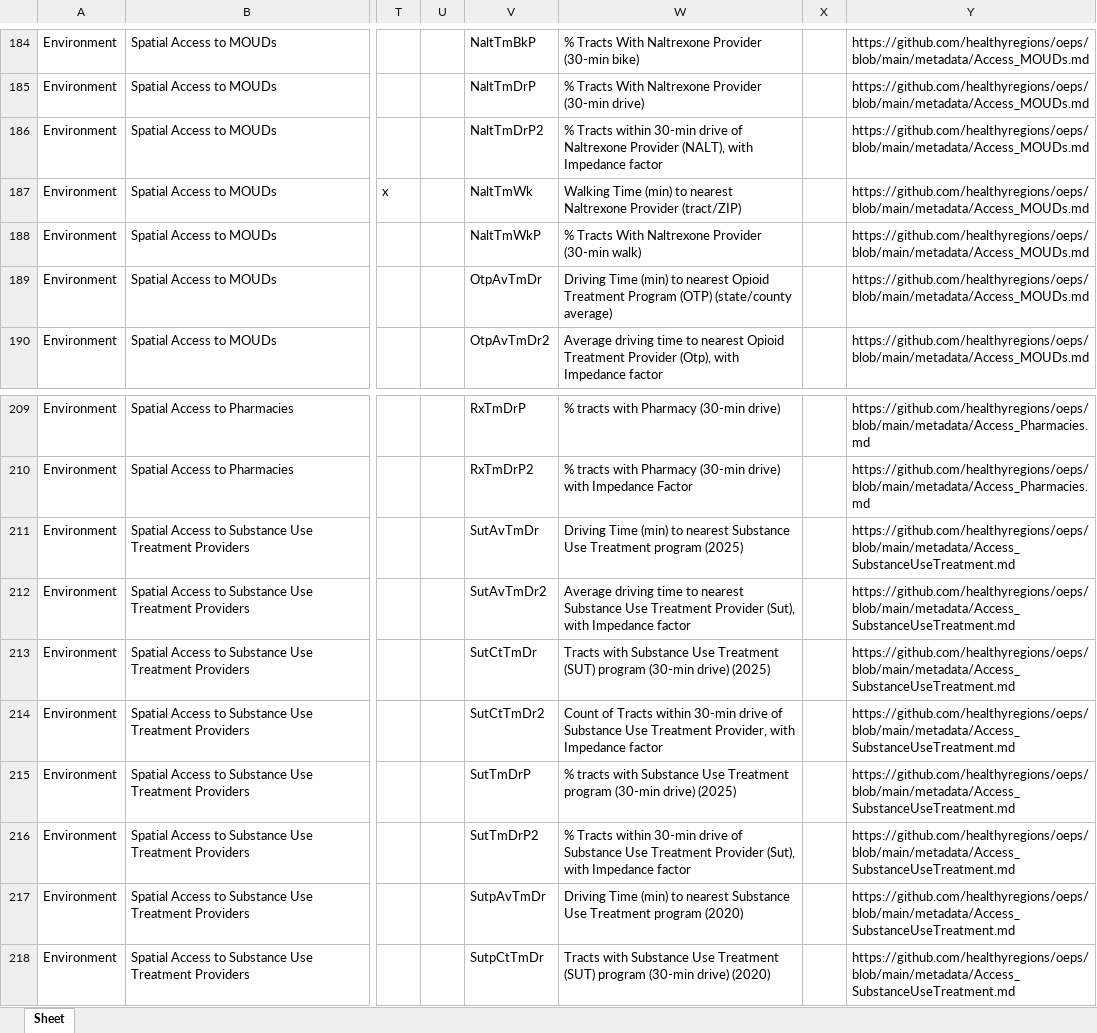
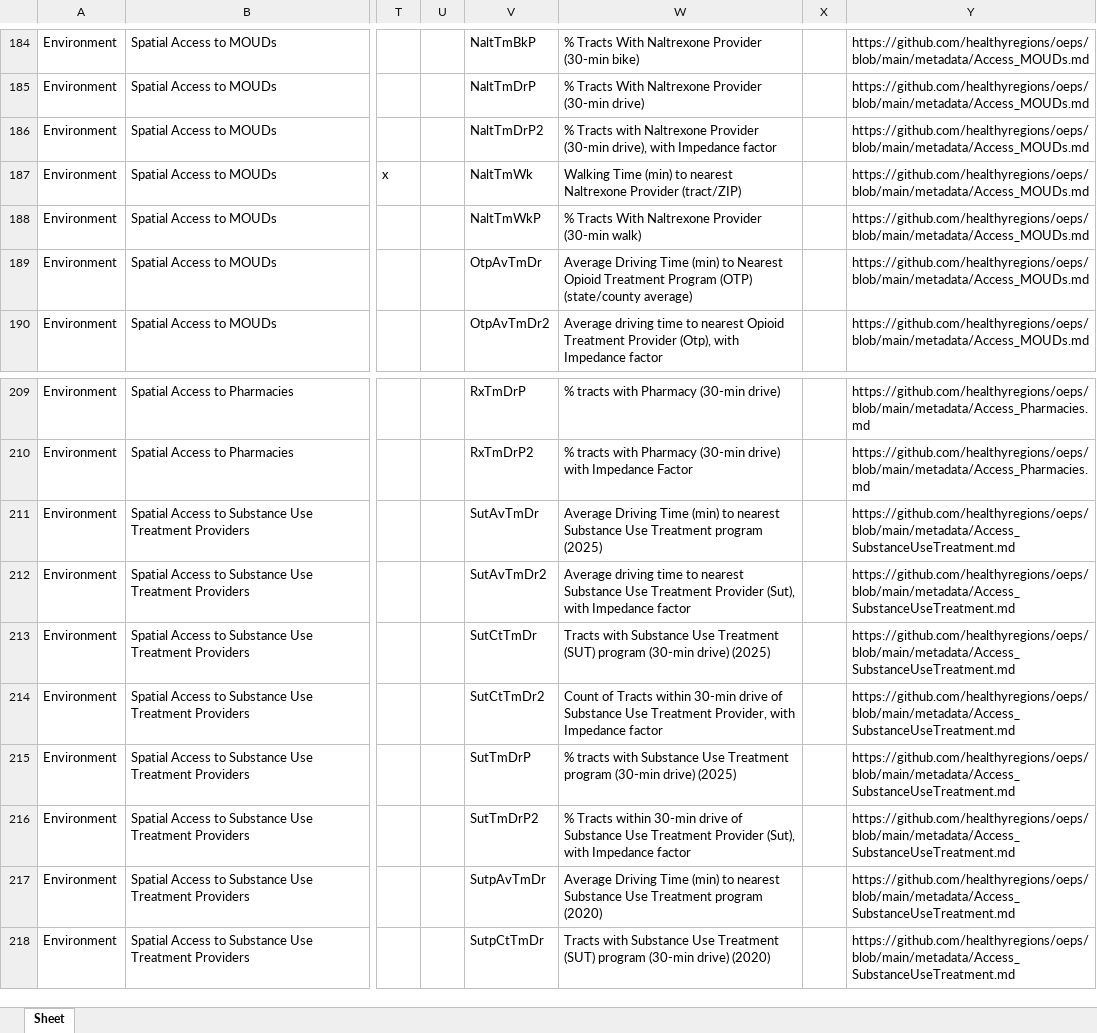
Before and after one commit to healthyregions/oeps, an Excel workbook: docs/src/reference/data-dictionaries/C_Dict.xlsx, sheet Sheet, drawn as a sheet; only a part is shown, gaps mark what is left out; values as stored, in another font and other column widths than the file's, no borders; the diff covers the shown part only; the diff names each change by its address in the sheet, - before the commit and + after, or states it on an @@ line.

```diff
--- a/docs/src/reference/data-dictionaries/C_Dict.xlsx (sheet Sheet)
+++ b/docs/src/reference/data-dictionaries/C_Dict.xlsx (sheet Sheet)
-W186: % Tracts within 30-min drive of Naltrexone Provider (NALT), with Impedance…
+W186: % Tracts with Naltrexone Provider (30-min drive), with Impedance…
-W189: Driving Time (min) to nearest Opioid Treatment…
+W189: Average Driving Time (min) to Nearest Opioid Treatment…
-W211: Driving Time…
+W211: Average Driving Time…
-W217: Driving Time…
+W217: Average Driving Time…
```
Also changed, not shown: 13 edited cells elsewhere in this sheet, docs/src/reference/data-dictionaries/S_Dict.xlsx, docs/src/reference/data-dictionaries/T_Dict.xlsx, 7 other files.
